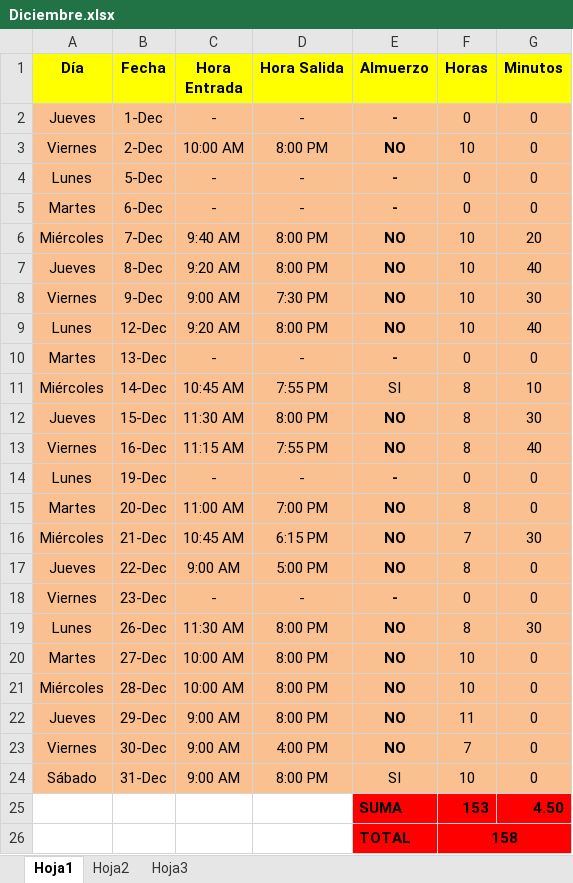
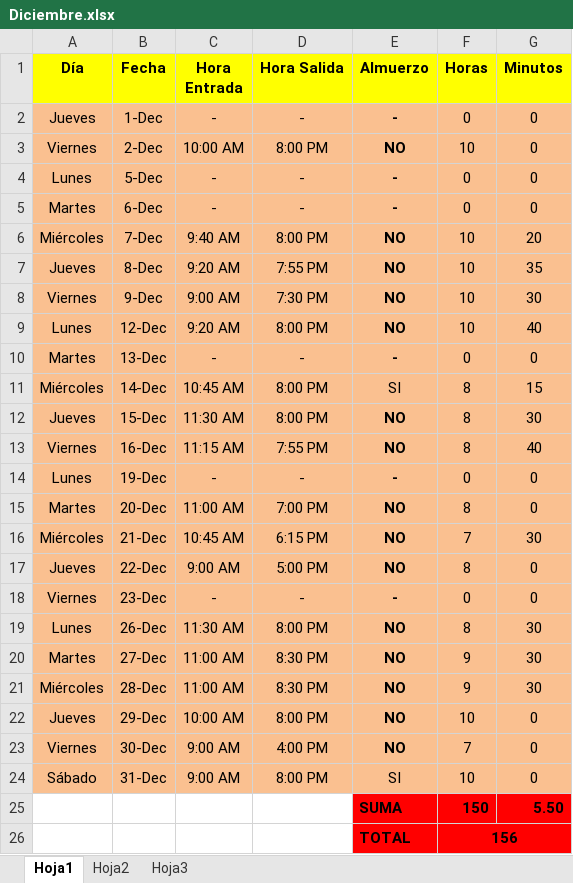
Before and after one commit to DeusDeus/tam-c, an Excel workbook: Horas/Diciembre.xlsx, sheet Hoja1, drawn as a sheet; values as stored, in another font and other column widths than the file's, no borders; removed rows and columns are numbered as before the commit, all else as after; the diff names each change by its address in the sheet, - before the commit and + after, or states it on an @@ line.

```diff
--- a/Horas/Diciembre.xlsx (sheet Hoja1)
+++ b/Horas/Diciembre.xlsx (sheet Hoja1)
-D7 (Hora Salida): 8:00 PM
+D7 (Hora Salida): 7:55 PM
-G7 (Minutos): 40
+G7 (Minutos): 35
-D11 (Hora Salida): 7:55 PM
+D11 (Hora Salida): 8:00 PM
-G11 (Minutos): 10
+G11 (Minutos): 15
-C20:C21 (Hora Entrada): 10:00 AM
+C20:C21 (Hora Entrada): 11:00 AM
-D20:D21 (Hora Salida): 8:00 PM
+D20:D21 (Hora Salida): 8:30 PM
-F20:F21 (Horas): 10
+F20:F21 (Horas): 9
-G20:G21 (Minutos): 0
+G20:G21 (Minutos): 30
-C22 (Hora Entrada): 9:00 AM
+C22 (Hora Entrada): 10:00 AM
-F22 (Horas): 11
+F22 (Horas): 10
-row 25:  |  |  |  | SUMA | 153 | 4.50
-row 26:  |  |  |  | TOTAL | 158
+row 25:  |  |  |  | SUMA | 150 | 5.50
+row 26:  |  |  |  | TOTAL | 156
```
